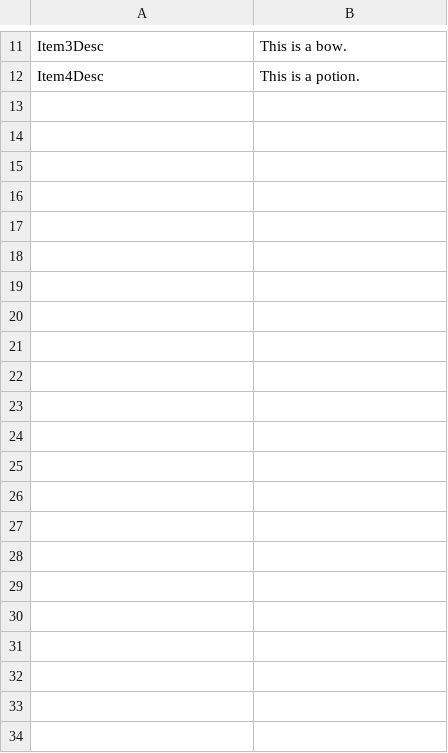
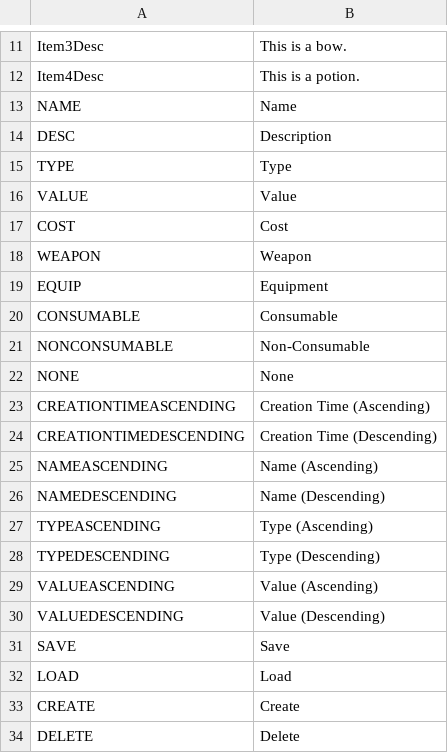
Before and after one commit to Devel-Rocket-ClassRoom/unity-file-ui-study-hgy4152, a CSV file: FileStream/Assets/Resources/DataTables/StringTableEn.csv, drawn as a sheet; only a part is shown, gaps mark what is left out.

```diff
--- a/FileStream/Assets/Resources/DataTables/StringTableEn.csv
+++ b/FileStream/Assets/Resources/DataTables/StringTableEn.csv
@@ -12 +12,23 @@ Item3Desc,This is a bow.
 Item4Desc,This is a potion.
+NAME, Name
+DESC, Description
+TYPE, Type
+VALUE, Value
+COST, Cost
+WEAPON, Weapon
+EQUIP, Equipment
+CONSUMABLE, Consumable
+NONCONSUMABLE, Non-Consumable
+NONE, None
+CREATIONTIMEASCENDING, Creation Time (Ascending)
+CREATIONTIMEDESCENDING, Creation Time (Descending)
+NAMEASCENDING, Name (Ascending)
+NAMEDESCENDING, Name (Descending)
+TYPEASCENDING, Type (Ascending)
+TYPEDESCENDING, Type (Descending)
+VALUEASCENDING, Value (Ascending)
+VALUEDESCENDING, Value (Descending)
+SAVE, Save
+LOAD, Load
+CREATE, Create
+DELETE, Delete
```
Also changed, not shown: FileStream/Assets/Resources/DataTables/StringTableJp.csv, FileStream/Assets/Resources/DataTables/StringTableKr.csv, 39 other files.
